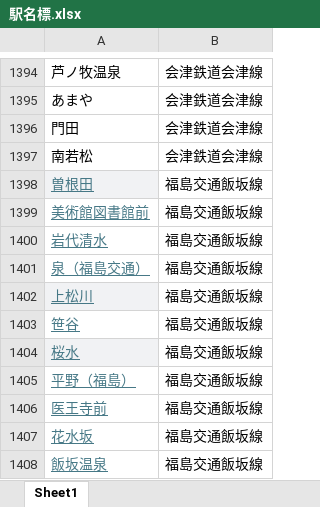
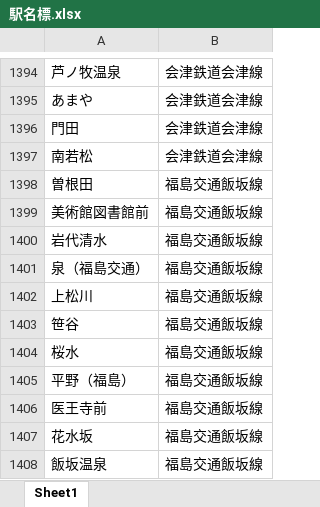
Before and after one commit to Kemakei/Japan-train-bot, an Excel workbook: utils/駅名標.xlsx, sheet Sheet1, drawn as a sheet; only a part is shown, gaps mark what is left out; values as stored, in another font and other column widths than the file's, no borders; the diff names each change by its address in the sheet, - before the commit and + after, or states it on an @@ line.

Commit message:
fixed

```diff
--- a/utils/駅名標.xlsx (sheet Sheet1)
+++ b/utils/駅名標.xlsx (sheet Sheet1)
-A1398 fill: #F1F2F4
+A1398 fill: none
@@ A1398:A1408 underline: on → off, text colour: #467886 → black @@
-A1402 fill: #F1F2F4
+A1402 fill: none
-A1404 fill: #F1F2F4
+A1404 fill: none
```
